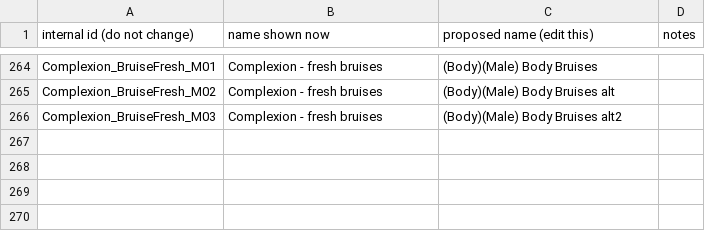
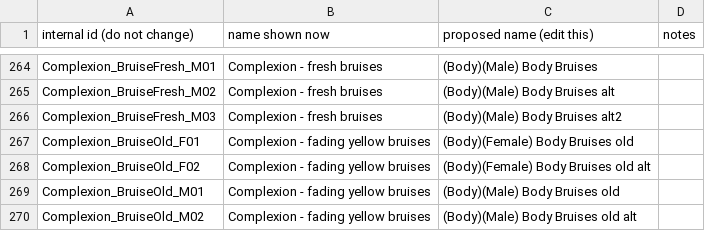
Before and after one commit to ReidenXerx/fo4-complexion, a CSV file: tools/paint/art/contrib/vex_names.csv, drawn as a sheet; only a part is shown, gaps mark what is left out.

```diff
--- a/tools/paint/art/contrib/vex_names.csv
+++ b/tools/paint/art/contrib/vex_names.csv
@@ -266 +266,5 @@ Complexion_BruiseFresh_M02,Complexion - fresh bruises,(Body)(Male) Body Bruises
 Complexion_BruiseFresh_M03,Complexion - fresh bruises,(Body)(Male) Body Bruises alt2,
+Complexion_BruiseOld_F01,Complexion - fading yellow bruises,(Body)(Female) Body Bruises old,
+Complexion_BruiseOld_F02,Complexion - fading yellow bruises,(Body)(Female) Body Bruises old alt,
+Complexion_BruiseOld_M01,Complexion - fading yellow bruises,(Body)(Male) Body Bruises old,
+Complexion_BruiseOld_M02,Complexion - fading yellow bruises,(Body)(Male) Body Bruises old alt,
```
Also changed, not shown: 1 other file.
